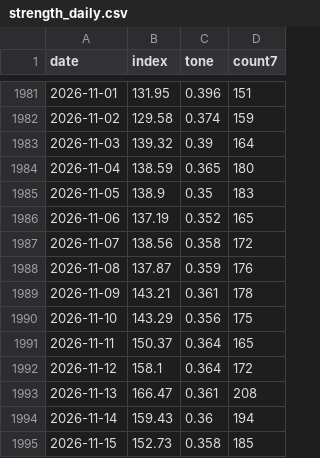
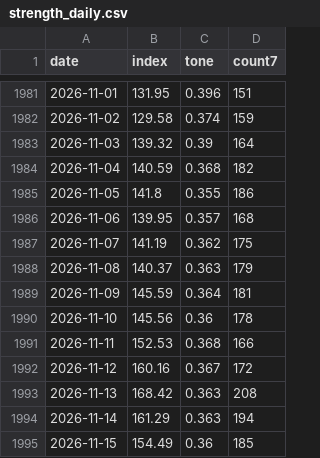
Before and after one commit to nathanielh34/xar-defense-analysis, a CSV file: data/strength_daily.csv, drawn as a sheet; only a part is shown, gaps mark what is left out; the diff covers the shown part only.

```diff
--- a/data/strength_daily.csv
+++ b/data/strength_daily.csv
@@ -1983,13 +1983,13 @@ date,index,tone,count7
 2026-11-03,139.32,0.39,164
-2026-11-04,138.59,0.365,180
-2026-11-05,138.9,0.35,183
-2026-11-06,137.19,0.352,165
-2026-11-07,138.56,0.358,172
-2026-11-08,137.87,0.359,176
-2026-11-09,143.21,0.361,178
-2026-11-10,143.29,0.356,175
-2026-11-11,150.37,0.364,165
-2026-11-12,158.1,0.364,172
-2026-11-13,166.47,0.361,208
-2026-11-14,159.43,0.36,194
-2026-11-15,152.73,0.358,185
+2026-11-04,140.59,0.368,182
+2026-11-05,141.8,0.355,186
+2026-11-06,139.95,0.357,168
+2026-11-07,141.19,0.362,175
+2026-11-08,140.37,0.363,179
+2026-11-09,145.59,0.364,181
+2026-11-10,145.56,0.36,178
+2026-11-11,152.53,0.368,166
+2026-11-12,160.16,0.367,172
+2026-11-13,168.42,0.363,208
+2026-11-14,161.29,0.363,194
+2026-11-15,154.49,0.36,185
```
Also changed, not shown: 1 added row and 6 edited cells elsewhere in this file, 5 other files.
